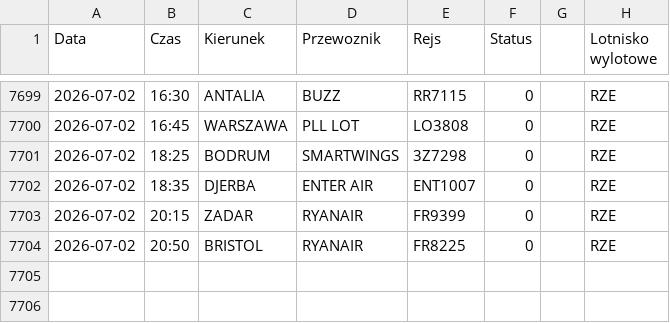
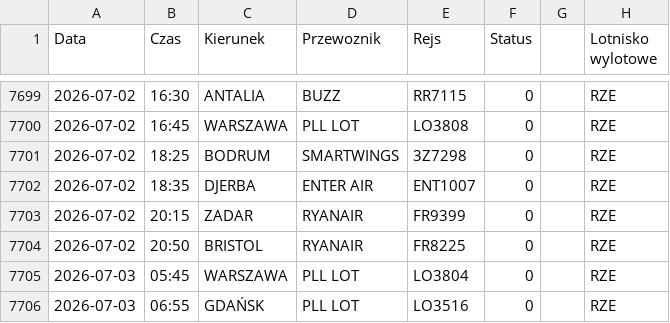
Before and after one commit to grzegorz-nowacki/departures-scraper, a CSV file: scraper/scraper_output/tabela_odlotow_RZE.csv, drawn as a sheet; only a part is shown, gaps mark what is left out; the diff names each change by its address in the sheet, - before the commit and + after, or states it on an @@ line.

```diff
--- a/scraper/scraper_output/tabela_odlotow_RZE.csv
+++ b/scraper/scraper_output/tabela_odlotow_RZE.csv
+row 7705: 2026-07-03 | 05:45 | WARSZAWA | PLL LOT | LO3804 | 0 |  | RZE
+row 7706: 2026-07-03 | 06:55 | GDAŃSK | PLL LOT | LO3516 | 0 |  | RZE
```
Also changed, not shown: 1 other file.
